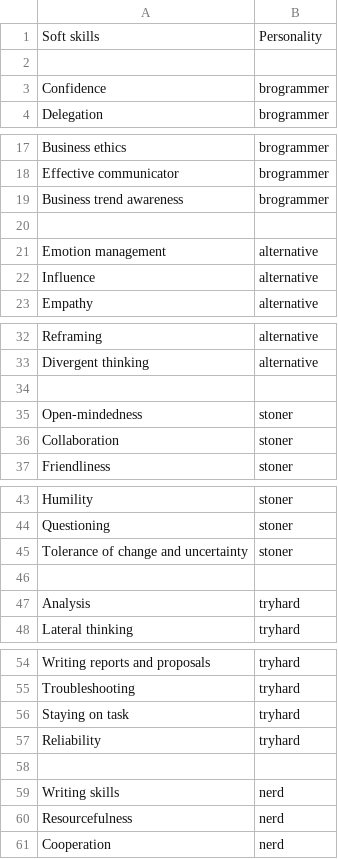
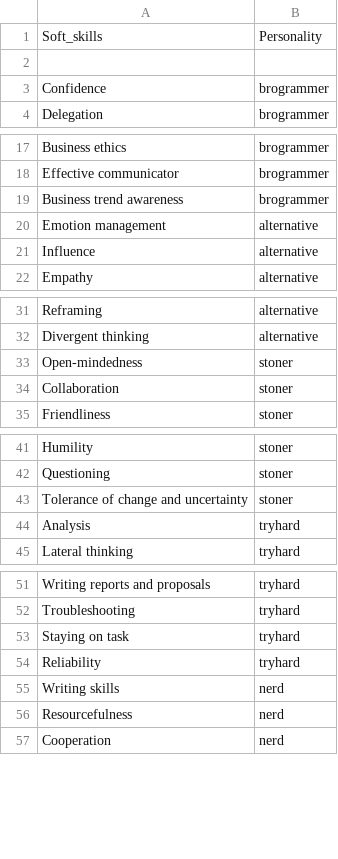
Before and after one commit to Morgan-Swanson/StudentGenerator, a CSV file: backend/student/data/soft_skills.csv (was soft.csv), drawn as a sheet; only a part is shown, gaps mark what is left out; the diff covers the shown part only.

```diff
--- a/soft.csv
+++ b/backend/student/data/soft_skills.csv
@@ -1,2 +1,2 @@
-Soft skills,Personality
+Soft_skills,Personality
 
@@ -19,3 +19,2 @@ Effective communicator,brogrammer
 Business trend awareness,brogrammer
-
 Emotion management,alternative
@@ -33,3 +32,2 @@ Reframing,alternative
 Divergent thinking,alternative
-
 Open-mindedness,stoner
@@ -45,3 +43,2 @@ Questioning,stoner
 Tolerance of change and uncertainty,stoner
-
 Analysis,"tryhard"
@@ -57,3 +54,2 @@ Staying on task,"tryhard"
 Reliability,"tryhard"
-
 Writing skills,"nerd"
```
Also changed, not shown: 1 removed row elsewhere in this file, 4 other files.
